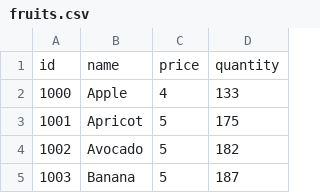
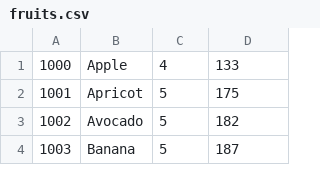
Before and after one commit to knadh/xmlutils.py, a CSV file: samples/fruits.csv, drawn as a sheet; only a part is shown.

```diff
--- a/samples/fruits.csv
+++ b/samples/fruits.csv
@@ -1,2 +1 @@
-id,name,price,quantity
 "1000","Apple","4","133"
```
Also changed, not shown: 4 other files.
